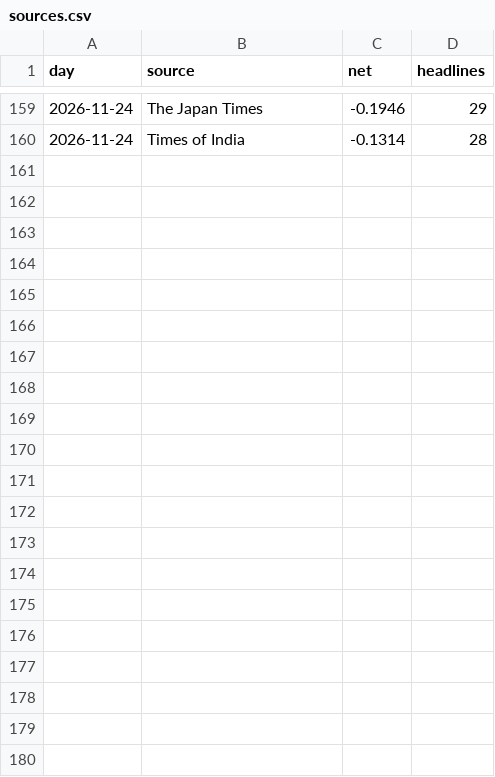
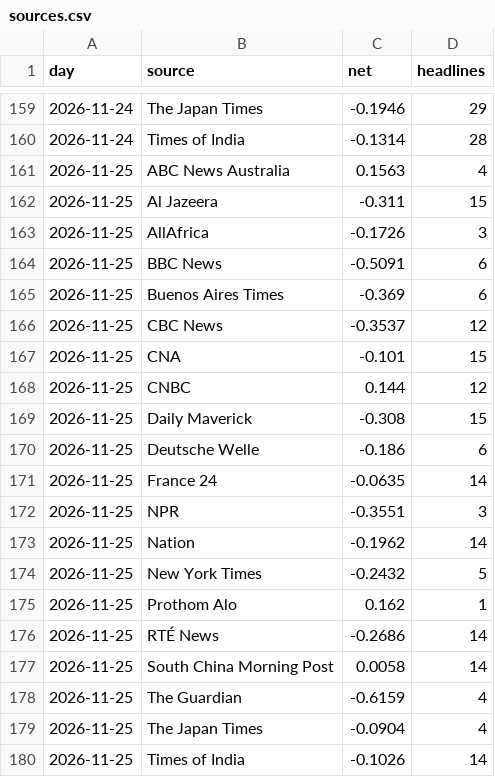
Before and after one commit to iamaber/global-news-sentiment, a CSV file: sources.csv, drawn as a sheet; only a part is shown, gaps mark what is left out.

```diff
--- a/sources.csv
+++ b/sources.csv
@@ -160 +160,21 @@ day,source,net,headlines
 2026-11-24,Times of India,-0.1314,28
+2026-11-25,ABC News Australia,0.1563,4
+2026-11-25,Al Jazeera,-0.311,15
+2026-11-25,AllAfrica,-0.1726,3
+2026-11-25,BBC News,-0.5091,6
+2026-11-25,Buenos Aires Times,-0.369,6
+2026-11-25,CBC News,-0.3537,12
+2026-11-25,CNA,-0.101,15
+2026-11-25,CNBC,0.144,12
+2026-11-25,Daily Maverick,-0.308,15
+2026-11-25,Deutsche Welle,-0.186,6
+2026-11-25,France 24,-0.0635,14
+2026-11-25,NPR,-0.3551,3
+2026-11-25,Nation,-0.1962,14
+2026-11-25,New York Times,-0.2432,5
+2026-11-25,Prothom Alo,0.162,1
+2026-11-25,RTÉ News,-0.2686,14
+2026-11-25,South China Morning Post,0.0058,14
+2026-11-25,The Guardian,-0.6159,4
+2026-11-25,The Japan Times,-0.0904,4
+2026-11-25,Times of India,-0.1026,14
```
Also changed, not shown: gdelt.csv, trend.csv, 1 other file.
